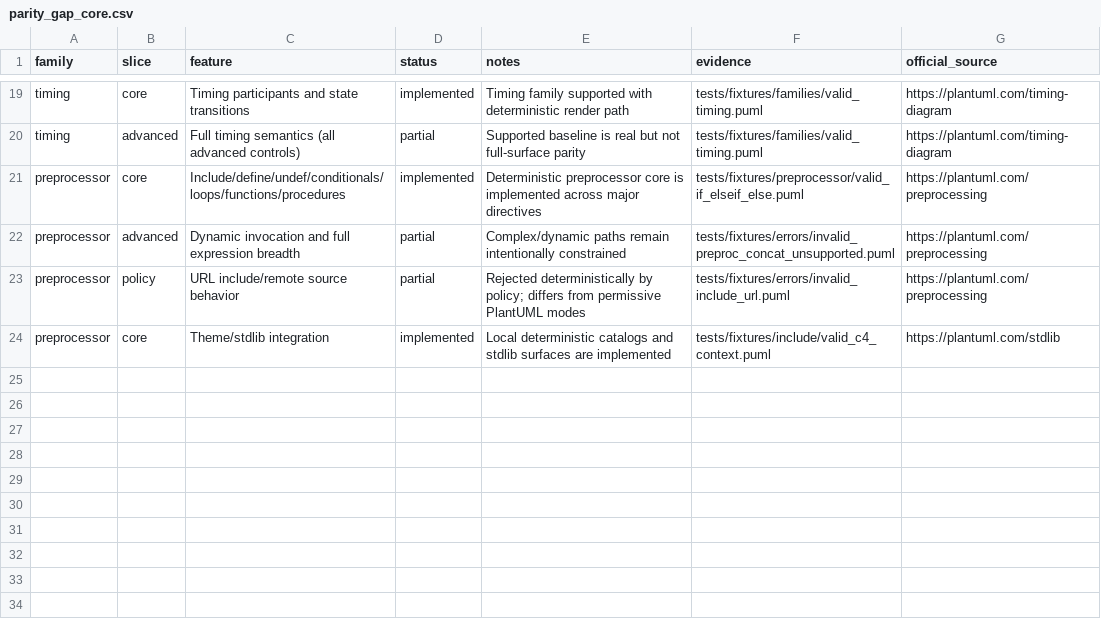
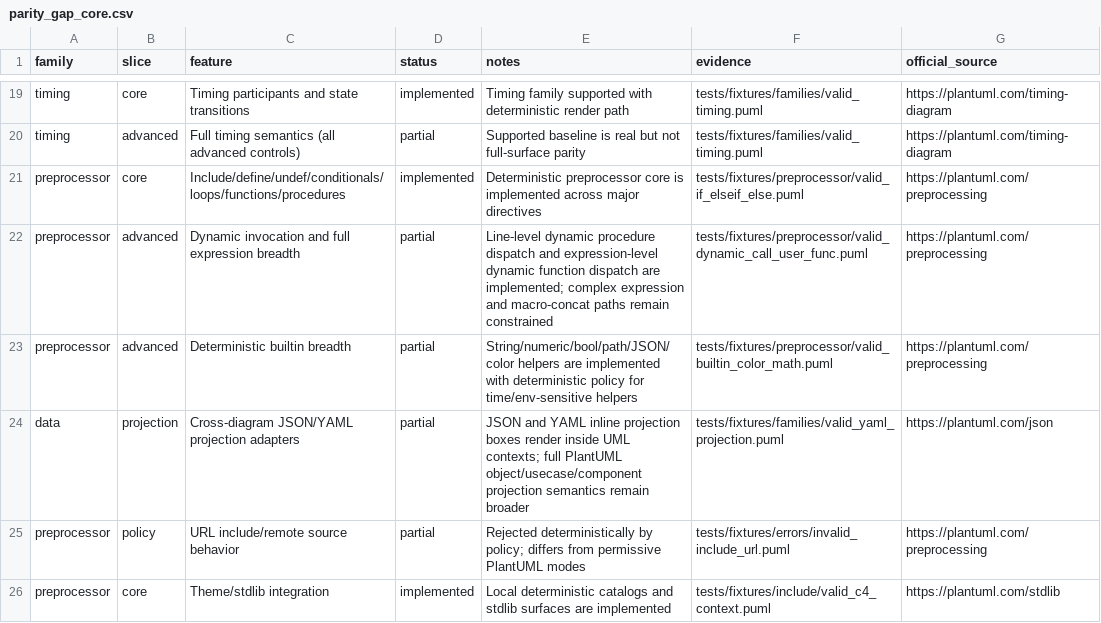
Before and after one commit to alliecatowo/puml, a CSV file: docs/audits/parity_gap_core.csv, drawn as a sheet; only a part is shown, gaps mark what is left out.

Commit message:
Implement preprocessor dynamic and projection parity

```diff
--- a/docs/audits/parity_gap_core.csv
+++ b/docs/audits/parity_gap_core.csv
@@ -21,3 +21,5 @@ timing,advanced,Full timing semantics (all advanced controls),partial,Supported
 preprocessor,core,Include/define/undef/conditionals/loops/functions/procedures,implemented,Deterministic preprocessor core is implemented across major directives,tests/fixtures/preprocessor/valid_if_elseif_else.puml,https://plantuml.com/preprocessing
-preprocessor,advanced,Dynamic invocation and full expression breadth,partial,Complex/dynamic paths remain intentionally constrained,tests/fixtures/errors/invalid_preproc_concat_unsupported.puml,https://plantuml.com/preprocessing
+preprocessor,advanced,Dynamic invocation and full expression breadth,partial,Line-level dynamic procedure dispatch and expression-level dynamic function dispatch are implemented; complex expression and macro-concat paths remain constrained,tests/fixtures/preprocessor/valid_dynamic_call_user_func.puml,https://plantuml.com/preprocessing
+preprocessor,advanced,Deterministic builtin breadth,partial,String/numeric/bool/path/JSON/color helpers are implemented with deterministic policy for time/env-sensitive helpers,tests/fixtures/preprocessor/valid_builtin_color_math.puml,https://plantuml.com/preprocessing
+data,projection,Cross-diagram JSON/YAML projection adapters,partial,JSON and YAML inline projection boxes render inside UML contexts; full PlantUML object/usecase/component projection semantics remain broader,tests/fixtures/families/valid_yaml_projection.puml,https://plantuml.com/json
 preprocessor,policy,URL include/remote source behavior,partial,Rejected deterministically by policy; differs from permissive PlantUML modes,tests/fixtures/errors/invalid_include_url.puml,https://plantuml.com/preprocessing
```
Also changed, not shown: 6 other files.
